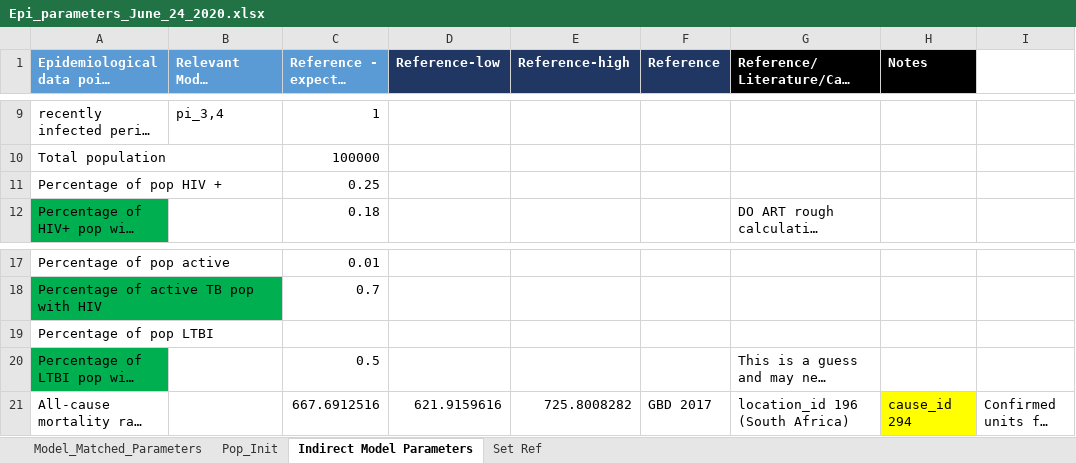
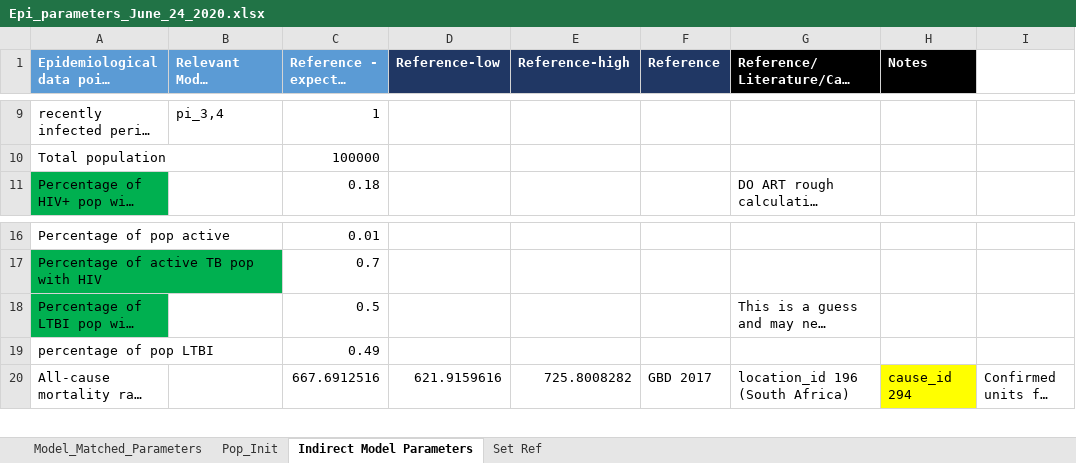
Before and after one commit to cgreene3/dynamic_transmission_model_HIV_TB_KZN_SA, an Excel workbook: param_files/Epi_parameters_June_24_2020.xlsx, sheet Indirect Model Parameters, drawn as a sheet; only a part is shown, gaps mark what is left out; long unchanged cells end in …; values as stored, in another font and other column widths than the file's, no borders; removed rows and columns are numbered as before the commit, all else as after; the diff names each change by its address in the sheet, - before the commit and + after, or states it on an @@ line.

Commit message:
add updated param file

```diff
--- a/param_files/Epi_parameters_June_24_2020.xlsx (sheet Indirect Model Parameters)
+++ b/param_files/Epi_parameters_June_24_2020.xlsx (sheet Indirect Model Parameters)
-row 11: Percentage of pop HIV + |  | 0.25
-row 19: Percentage of pop LTBI
+row 19: percentage of pop LTBI |  | 0.49
```
Also changed, not shown: formulas that keep their value.
